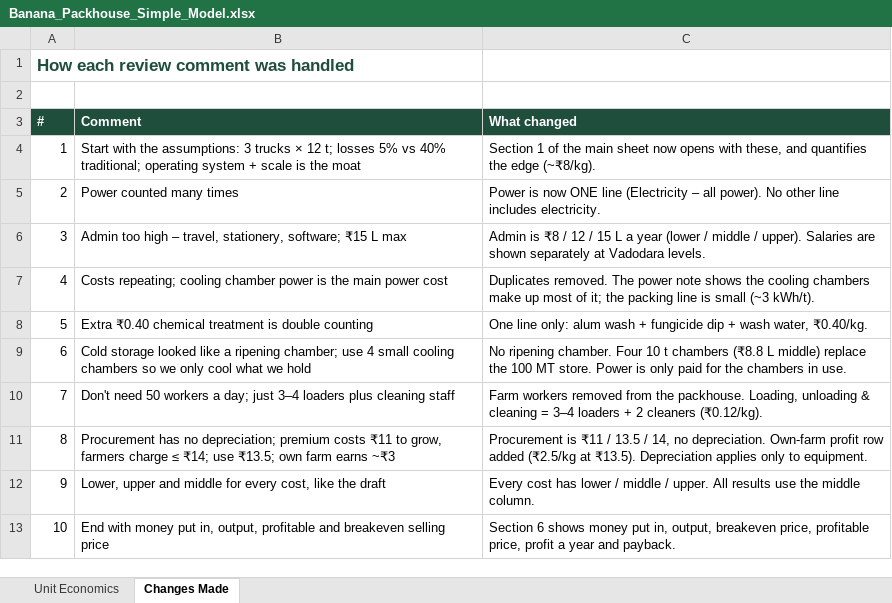
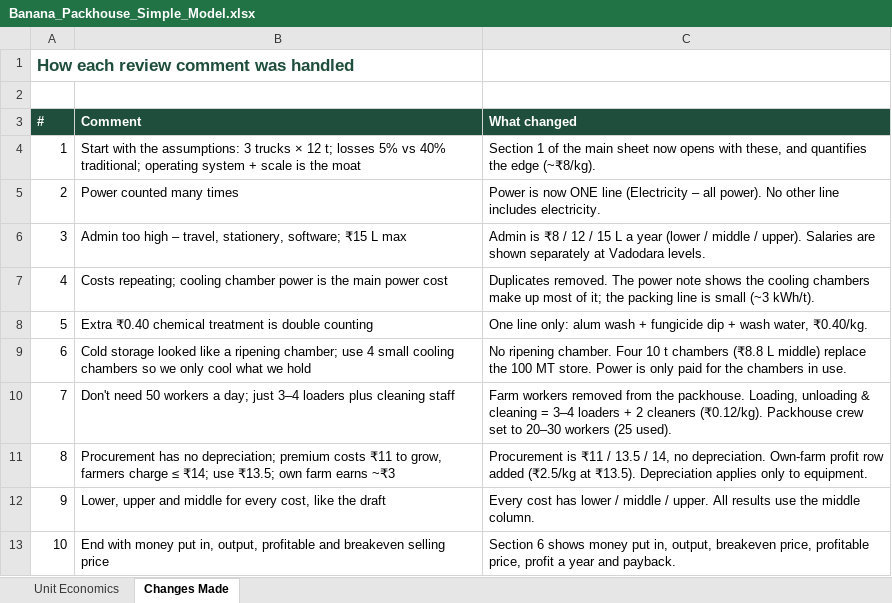
Before and after one commit to saumyakumar738-crypt/test, an Excel workbook: Banana_Packhouse_Simple_Model.xlsx, sheet Changes Made, drawn as a sheet; values as stored, in another font and other column widths than the file's, no borders; the diff names each change by its address in the sheet, - before the commit and + after, or states it on an @@ line.

```diff
--- a/Banana_Packhouse_Simple_Model.xlsx (sheet Changes Made)
+++ b/Banana_Packhouse_Simple_Model.xlsx (sheet Changes Made)
-C10 (What changed): …cleaners (₹0.12/kg).
+C10 (What changed): …cleaners (₹0.12/kg). Packhouse crew set to 20–30 workers (25 used).
```
Also changed, not shown: sheet Unit Economics, formulas that keep their value.
